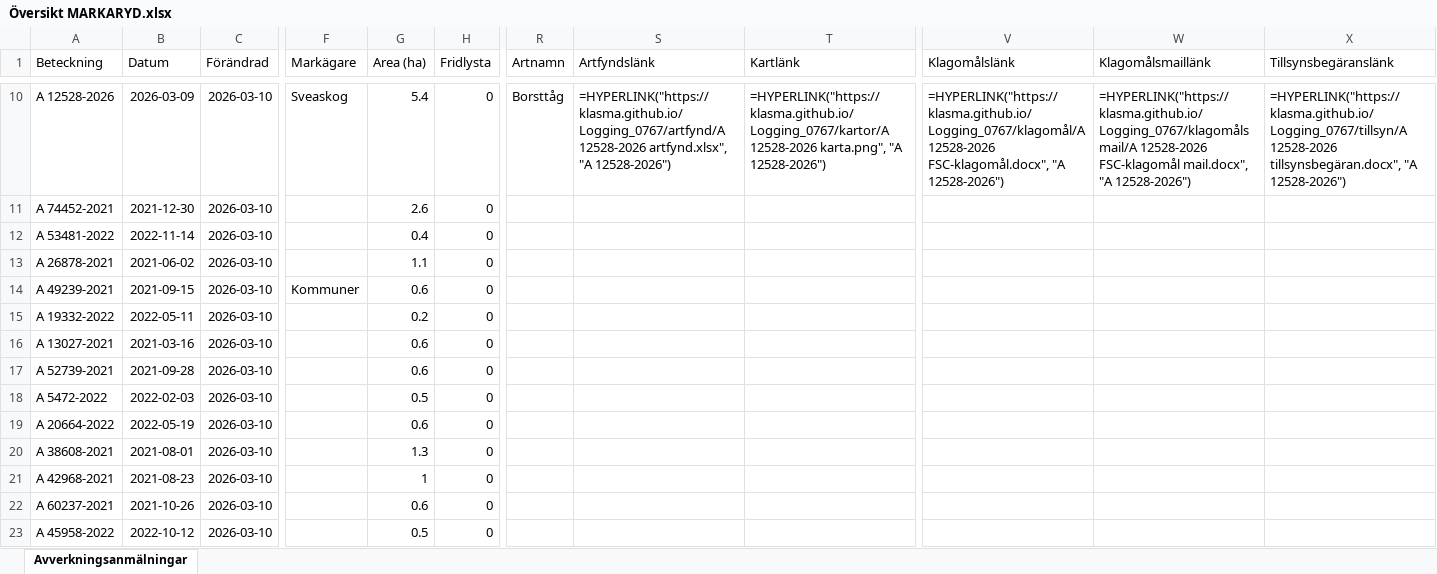
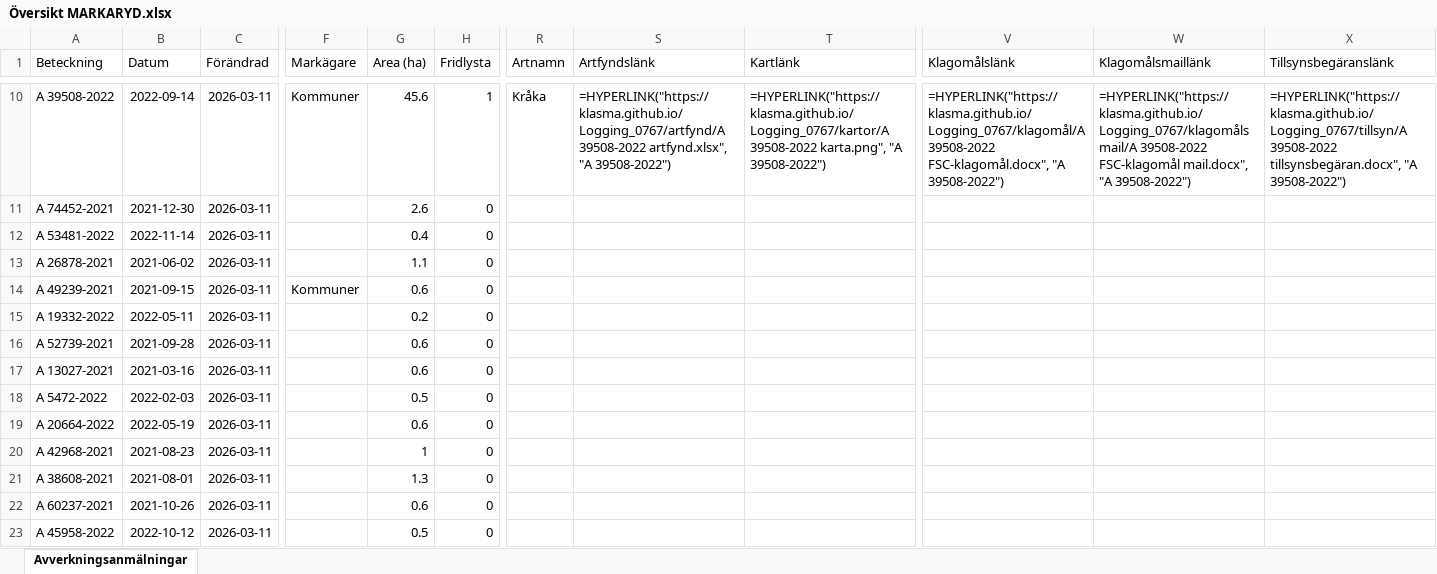
Before and after one commit to klasma/Logging_0767, an Excel workbook: Översikt MARKARYD.xlsx, sheet Avverkningsanmälningar, drawn as a sheet; only a part is shown, gaps mark what is left out; values as stored, in another font and other column widths than the file's, no borders; formulas without a stored value are shown as written; the diff covers the shown part only; the diff names each change by its address in the sheet, - before the commit and + after, or states it on an @@ line.

```diff
--- a/Översikt MARKARYD.xlsx (sheet Avverkningsanmälningar)
+++ b/Översikt MARKARYD.xlsx (sheet Avverkningsanmälningar)
-A10 (Beteckning): A 12528-2026
+A10 (Beteckning): A 39508-2022
-B10 (Datum): 2026-03-09
+B10 (Datum): 2022-09-14
-C10:C23 (Förändrad): 2026-03-10
+C10:C23 (Förändrad): 2026-03-11
-F10 (Markägare): Sveaskog
+F10 (Markägare): Kommuner
-G10 (Area (ha)): 5.4
+G10 (Area (ha)): 45.6
-H10 (Fridlysta): 0
+H10 (Fridlysta): 1
-R10 (Artnamn): Borsttåg
+R10 (Artnamn): Kråka
-S10 (Artfyndslänk): =HYPERLINK("https://klasma.github.io/Logging_0767/artfynd/A 12528-2026 artfynd.xlsx", "A 12528-2026")
+S10 (Artfyndslänk): =HYPERLINK("https://klasma.github.io/Logging_0767/artfynd/A 39508-2022 artfynd.xlsx", "A 39508-2022")
-T10 (Kartlänk): =HYPERLINK("https://klasma.github.io/Logging_0767/kartor/A 12528-2026 karta.png", "A 12528-2026")
+T10 (Kartlänk): =HYPERLINK("https://klasma.github.io/Logging_0767/kartor/A 39508-2022 karta.png", "A 39508-2022")
-V10 (Klagomålslänk): =HYPERLINK("https://klasma.github.io/Logging_0767/klagomål/A 12528-2026 FSC-klagomål.docx", "A 12528-2026")
+V10 (Klagomålslänk): =HYPERLINK("https://klasma.github.io/Logging_0767/klagomål/A 39508-2022 FSC-klagomål.docx", "A 39508-2022")
-W10 (Klagomålsmaillänk): =HYPERLINK("https://klasma.github.io/Logging_0767/klagomålsmail/A 12528-2026 FSC-klagomål mail.docx", "A 12528-2026")
+W10 (Klagomålsmaillänk): =HYPERLINK("https://klasma.github.io/Logging_0767/klagomålsmail/A 39508-2022 FSC-klagomål mail.docx", "A 39508-2022")
-X10 (Tillsynsbegäranslänk): =HYPERLINK("https://klasma.github.io/Logging_0767/tillsyn/A 12528-2026 tillsynsbegäran.docx", "A 12528-2026")
+X10 (Tillsynsbegäranslänk): =HYPERLINK("https://klasma.github.io/Logging_0767/tillsyn/A 39508-2022 tillsynsbegäran.docx", "A 39508-2022")
-A16 (Beteckning): A 13027-2021
+A16 (Beteckning): A 52739-2021
-B16 (Datum): 2021-03-16
+B16 (Datum): 2021-09-28
-A17 (Beteckning): A 52739-2021
+A17 (Beteckning): A 13027-2021
-B17 (Datum): 2021-09-28
+B17 (Datum): 2021-03-16
-A20 (Beteckning): A 38608-2021
+A20 (Beteckning): A 42968-2021
-B20 (Datum): 2021-08-01
+B20 (Datum): 2021-08-23
-G20 (Area (ha)): 1.3
+G20 (Area (ha)): 1
-A21 (Beteckning): A 42968-2021
+A21 (Beteckning): A 38608-2021
-B21 (Datum): 2021-08-23
+B21 (Datum): 2021-08-01
-G21 (Area (ha)): 1
+G21 (Area (ha)): 1.3
```
Also changed, not shown: 1809 edited cells elsewhere in this sheet, artfynd/A 29201-2025 artfynd.xlsx, artfynd/A 37062-2021 artfynd.xlsx, 45 other files.
